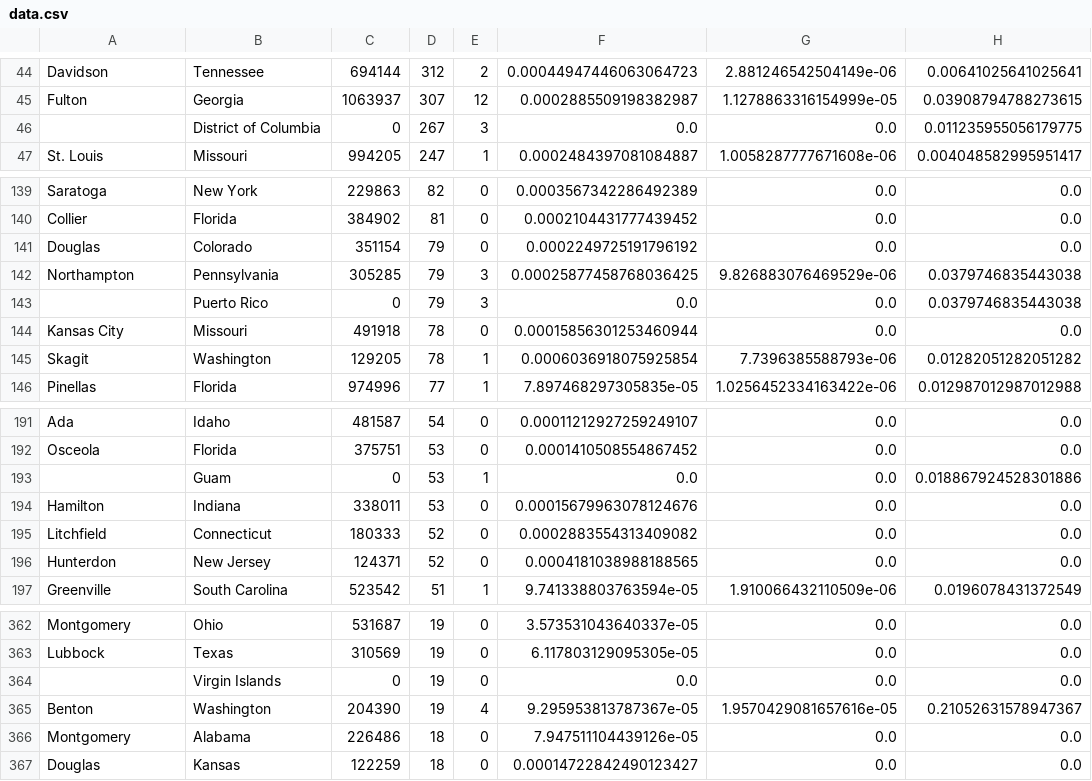
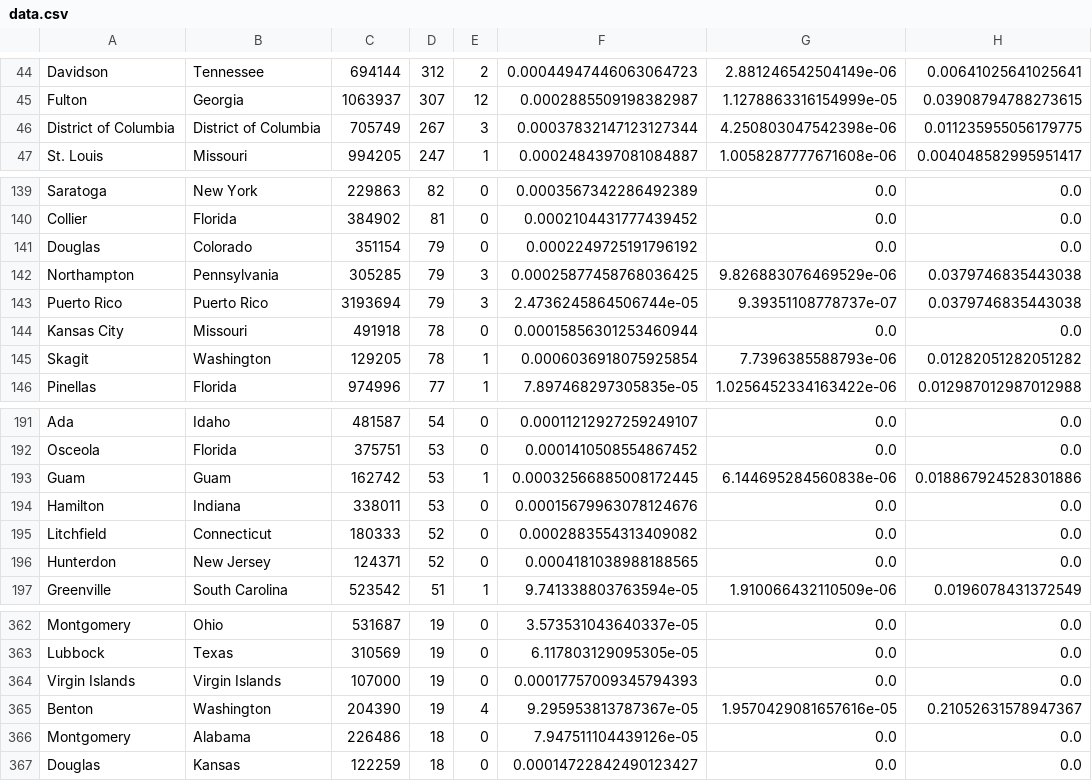
Before and after one commit to kenballus/covid-county-ranking, a CSV file: data.csv, drawn as a sheet; only a part is shown, gaps mark what is left out.

Commit message:
fixed guam and company

```diff
--- a/data.csv
+++ b/data.csv
@@ -45,3 +45,3 @@ Davidson,Tennessee,694144,312,2,0.00044947446063064723,2.881246542504149e-06,0.0
 Fulton,Georgia,1063937,307,12,0.0002885509198382987,1.1278863316154999e-05,0.03908794788273615
-,District of Columbia,0,267,3,0.0,0.0,0.011235955056179775
+District of Columbia,District of Columbia,705749,267,3,0.00037832147123127344,4.250803047542398e-06,0.011235955056179775
 St. Louis,Missouri,994205,247,1,0.0002484397081084887,1.0058287777671608e-06,0.004048582995951417
@@ -142,3 +142,3 @@ Douglas,Colorado,351154,79,0,0.0002249725191796192,0.0,0.0
 Northampton,Pennsylvania,305285,79,3,0.00025877458768036425,9.826883076469529e-06,0.0379746835443038
-,Puerto Rico,0,79,3,0.0,0.0,0.0379746835443038
+Puerto Rico,Puerto Rico,3193694,79,3,2.4736245864506744e-05,9.39351108778737e-07,0.0379746835443038
 Kansas City,Missouri,491918,78,0,0.00015856301253460944,0.0,0.0
@@ -192,3 +192,3 @@ Ada,Idaho,481587,54,0,0.00011212927259249107,0.0,0.0
 Osceola,Florida,375751,53,0,0.0001410508554867452,0.0,0.0
-,Guam,0,53,1,0.0,0.0,0.018867924528301886
+Guam,Guam,162742,53,1,0.00032566885008172445,6.144695284560838e-06,0.018867924528301886
 Hamilton,Indiana,338011,53,0,0.00015679963078124676,0.0,0.0
@@ -363,3 +363,3 @@ Montgomery,Ohio,531687,19,0,3.573531043640337e-05,0.0,0.0
 Lubbock,Texas,310569,19,0,6.117803129095305e-05,0.0,0.0
-,Virgin Islands,0,19,0,0.0,0.0,0.0
+Virgin Islands,Virgin Islands,107000,19,0,0.00017757009345794393,0.0,0.0
 Benton,Washington,204390,19,4,9.295953813787367e-05,1.9570429081657616e-05,0.21052631578947367
```
Also changed, not shown: populations.csv, 4 other files.
